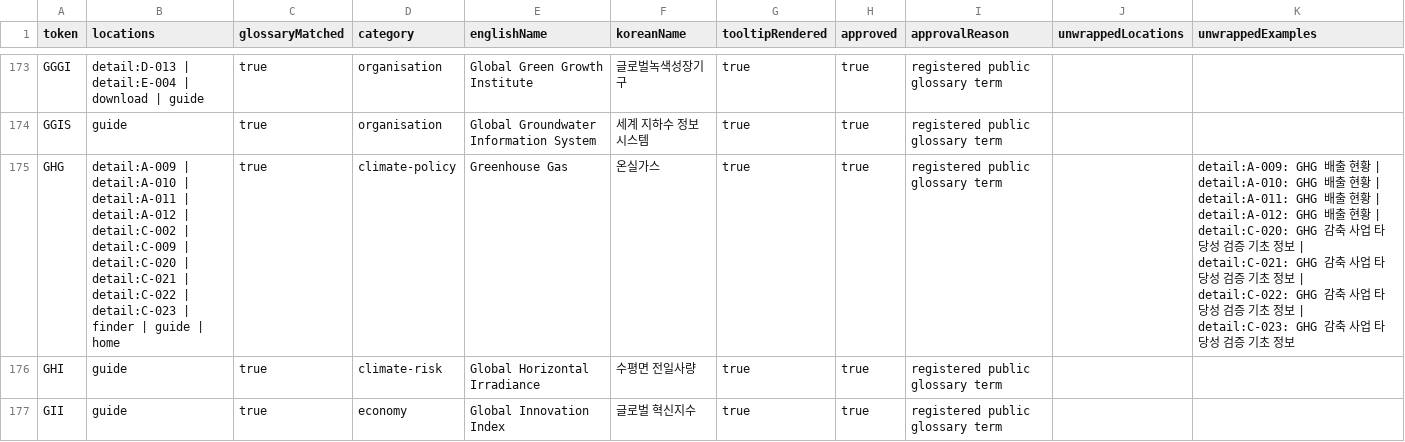
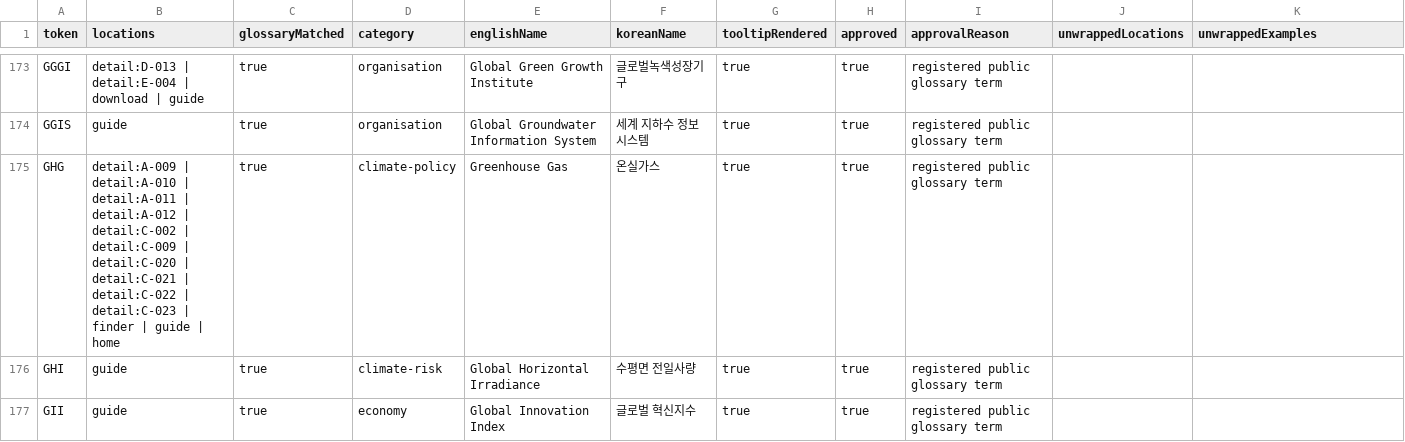
Before and after one commit to exoprime-sketch/nigtldcmap, a CSV file: reports/v134/public-acronym-inventory-v134.csv, drawn as a sheet; only a part is shown, gaps mark what is left out; the diff covers the shown part only.

```diff
--- a/reports/v134/public-acronym-inventory-v134.csv
+++ b/reports/v134/public-acronym-inventory-v134.csv
@@ -174,3 +174,3 @@ GGGI,detail:D-013 | detail:E-004 | download | guide,true,organisation,Global Gre
 GGIS,guide,true,organisation,Global Groundwater Information System,세계 지하수 정보시스템,true,true,registered public glossary term,,
-GHG,detail:A-009 | detail:A-010 | detail:A-011 | detail:A-012 | detail:C-002 | detail:C-009 | detail:C-020 | detail:C-021 | detail:C-022 | detail:C-023 | finder | guide | home,true,climate-policy,Greenhouse Gas,온실가스,true,true,registered public glossary term,,detail:A-009: GHG 배출 현황 | detail:A-010: GHG 배출 현황 | detail:A-011: GHG 배출 현황 | detail:A-012: GHG 배출 현황 | detail:C-020: GHG 감축 사업 타당성 검증 기초 정보 | detail:C-021: GHG 감축 사업 타당성 검증 기초 정보 | detail:C-022: GHG 감축 사업 타당성 검증 기초 정보 | detail:C-023: GHG 감축 사업 타당성 검증 기초 정보
+GHG,detail:A-009 | detail:A-010 | detail:A-011 | detail:A-012 | detail:C-002 | detail:C-009 | detail:C-020 | detail:C-021 | detail:C-022 | detail:C-023 | finder | guide | home,true,climate-policy,Greenhouse Gas,온실가스,true,true,registered public glossary term,,
 GHI,guide,true,climate-risk,Global Horizontal Irradiance,수평면 전일사량,true,true,registered public glossary term,,
```
Also changed, not shown: 14 edited cells elsewhere in this file, 33 other files.
